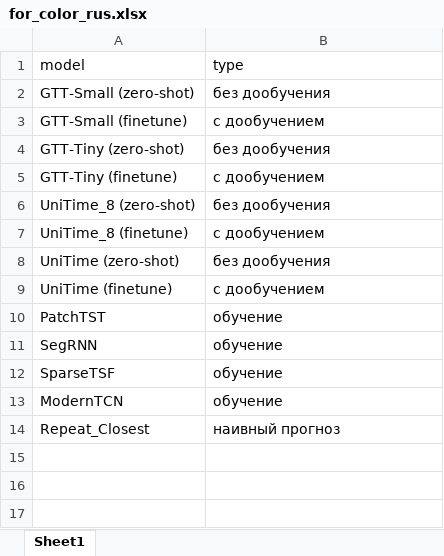
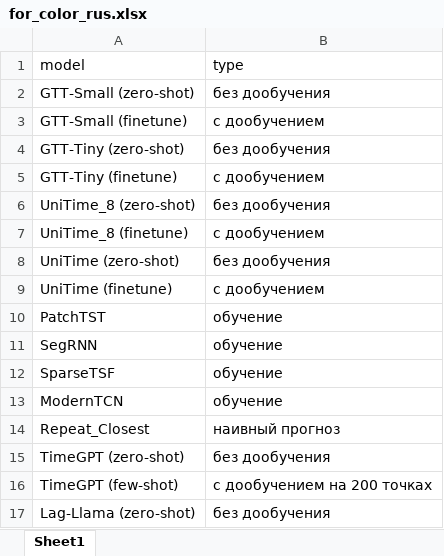
Before and after one commit to m6129/VKR, an Excel workbook: Experiment_results/xlsx_format/for_color_rus.xlsx, sheet Sheet1, drawn as a sheet; values as stored, in another font and other column widths than the file's, no borders; the diff names each change by its address in the sheet, - before the commit and + after, or states it on an @@ line.

Commit message:
add lag-llama

```diff
--- a/Experiment_results/xlsx_format/for_color_rus.xlsx (sheet Sheet1)
+++ b/Experiment_results/xlsx_format/for_color_rus.xlsx (sheet Sheet1)
+row 15: TimeGPT (zero-shot) | без дообучения
+row 16: TimeGPT (few-shot) | с дообучением на 200 точках
+row 17: Lag-Llama (zero-shot) | без дообучения
```
